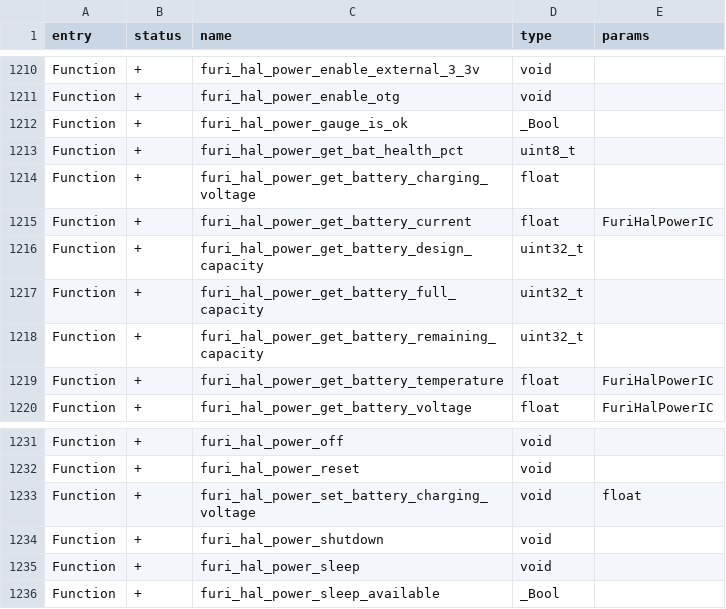
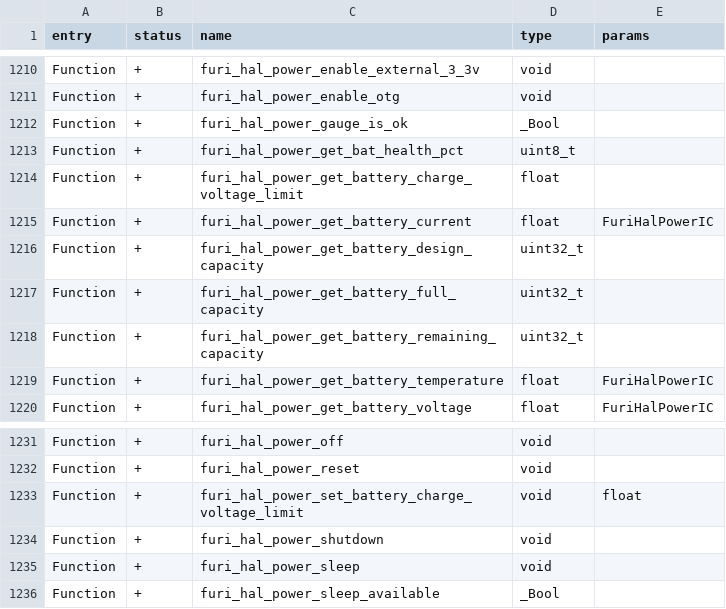
Before and after one commit to Gustav-png/Moon-Firmware, a CSV file: firmware/targets/f7/api_symbols.csv, drawn as a sheet; only a part is shown, gaps mark what is left out.

Commit message:
FuriHal, Power, UnitTests: fix, rename battery charging voltage limit API (#2228)
* FuriHal, Power, UnitTests: rename battery charge voltage limit API
* FuriHal: bump API, power info major versions
* Power: fix battery charge voltage limit for > 7.935v

Co-authored-by: あく <alleteam@gmail.com>

```diff
--- a/firmware/targets/f7/api_symbols.csv
+++ b/firmware/targets/f7/api_symbols.csv
@@ -1213,3 +1213,3 @@ Function,+,furi_hal_power_gauge_is_ok,_Bool,
 Function,+,furi_hal_power_get_bat_health_pct,uint8_t,
-Function,+,furi_hal_power_get_battery_charging_voltage,float,
+Function,+,furi_hal_power_get_battery_charge_voltage_limit,float,
 Function,+,furi_hal_power_get_battery_current,float,FuriHalPowerIC
@@ -1232,3 +1232,3 @@ Function,+,furi_hal_power_off,void,
 Function,+,furi_hal_power_reset,void,
-Function,+,furi_hal_power_set_battery_charging_voltage,void,float
+Function,+,furi_hal_power_set_battery_charge_voltage_limit,void,float
 Function,+,furi_hal_power_shutdown,void,
```
Also changed, not shown: 10 other files.
